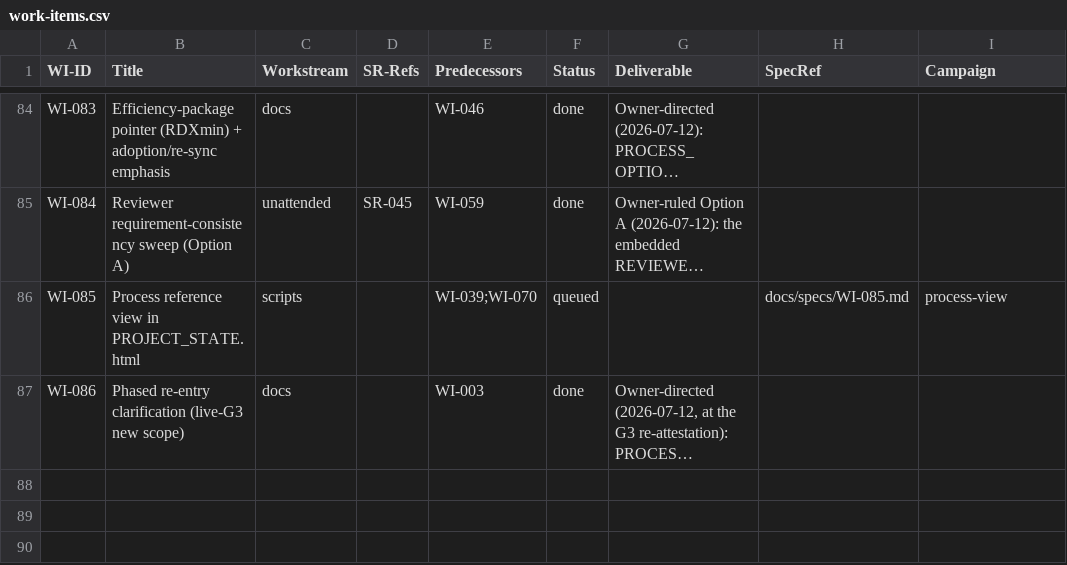
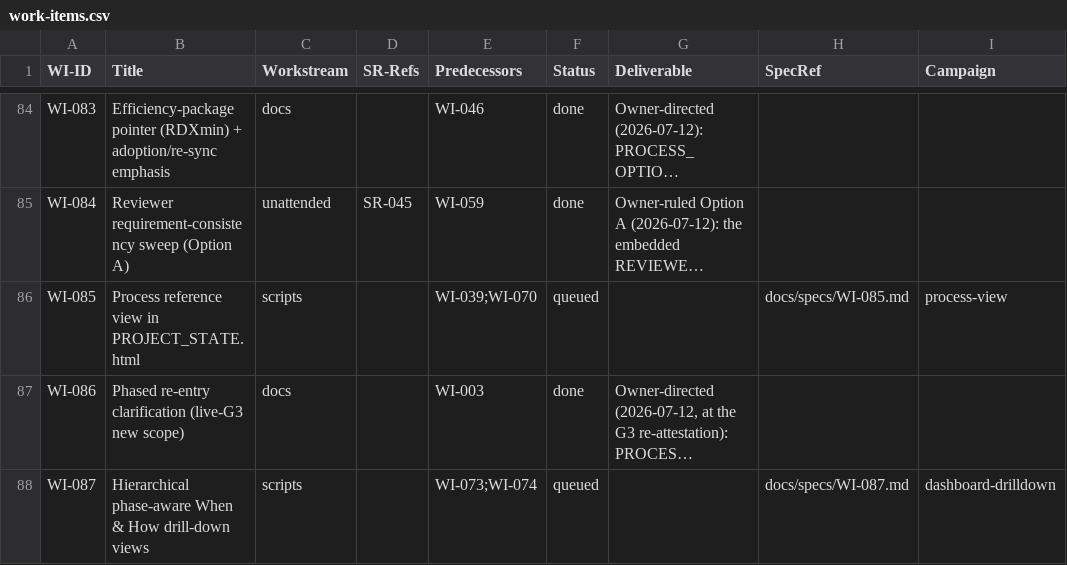
Before and after one commit to diytechy/ai-template, a CSV file: docs/requirements/work-items.csv, drawn as a sheet; only a part is shown, gaps mark what is left out; long unchanged cells end in …; the diff names each change by its address in the sheet, - before the commit and + after, or states it on an @@ line.

```diff
--- a/docs/requirements/work-items.csv
+++ b/docs/requirements/work-items.csv
+row 88: WI-087 | Hierarchical phase-aware When & How drill-down views | scripts |  | WI-073;WI-074 | queued |  | docs/specs/WI-087.md | dashboard-drilldown
```
Also changed, not shown: 4 other files.
